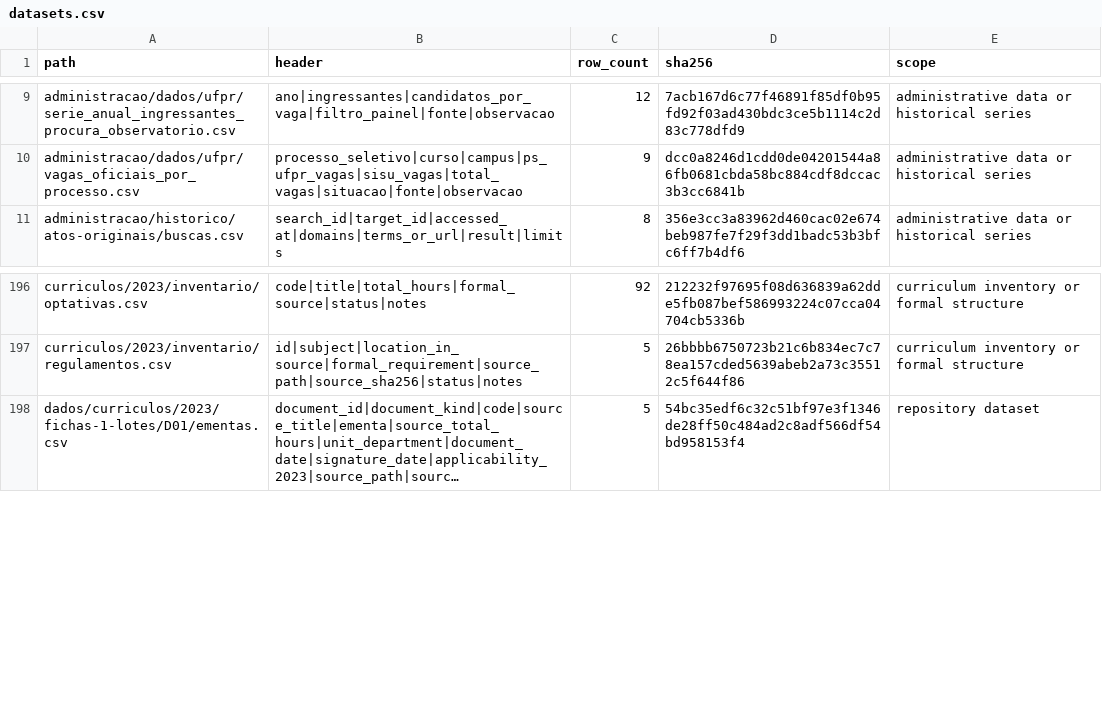
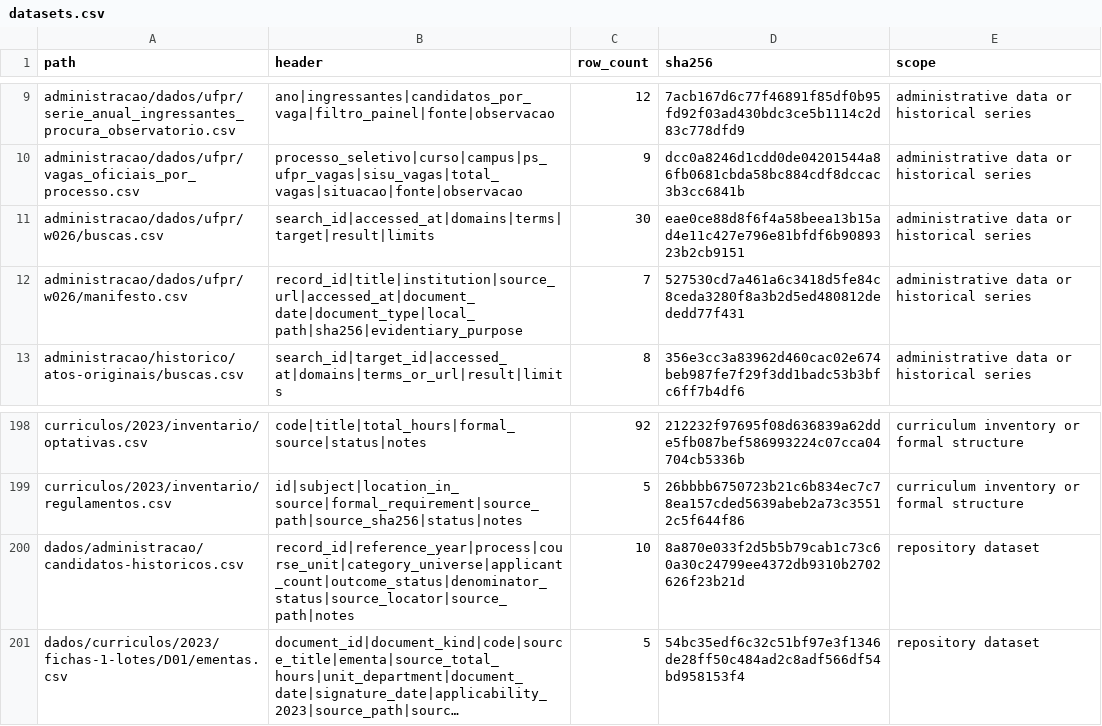
Before and after one commit to vinnses/ibm, a CSV file: dados/acesso/datasets.csv, drawn as a sheet; only a part is shown, gaps mark what is left out; long unchanged cells end in …; the diff names each change by its address in the sheet, - before the commit and + after, or states it on an @@ line.

Commit message:
Record W026 data integration

```diff
--- a/dados/acesso/datasets.csv
+++ b/dados/acesso/datasets.csv
+row 11: administracao/dados/ufpr/w026/buscas.csv | search_id|accessed_at|domains|terms|target|result|limits | 30 | eae0ce88d8f6f4a58beea13b15ad4e11c427e796e81bfdf6b9089323b2cb9151 | administrative data or historical series
+row 12: administracao/dados/ufpr/w026/manifesto.csv | record_id|title|institution|source_url|accessed_at|document_date|document_type|local_path|sha256|evidentiary_purpose | 7 | 527530cd7a461a6c3418d5fe84c8ceda3280f8a3b2d5ed480812dededd77f431 | administrative data or historical series
+row 200: dados/administracao/candidatos-historicos.csv | record_id|reference_year|process|course_unit|category_universe|applicant_count|outcome_status|denominator_status|source_locator|source_path|notes | 10 | 8a870e033f2d5b5b79cab1c73c60a30c24799ee4372db9310b2702626f23b21d | repository dataset
```
Also changed, not shown: 6 other files.
